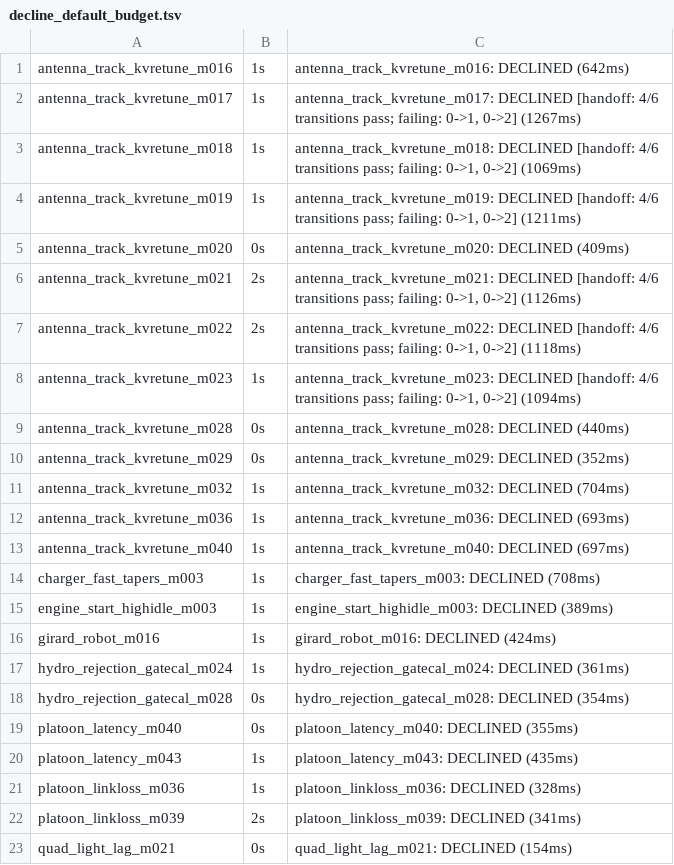
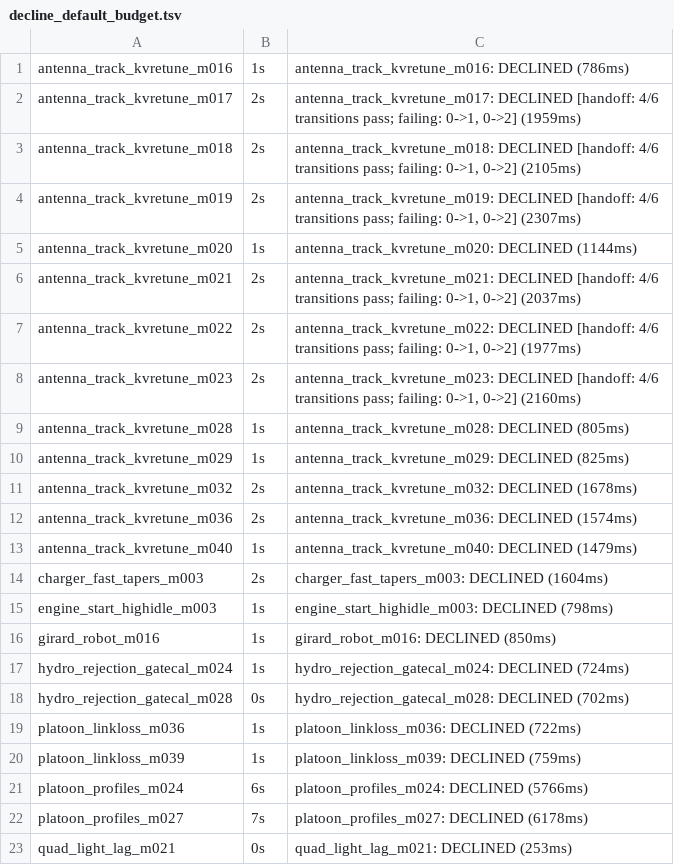
Before and after one commit to UNCC-FORTRESS/relCertifier-Lean-implementation, a TSV file: docs/refute/decline_default_budget.tsv, drawn as a sheet; only a part is shown; the diff covers the shown part only.

```diff
--- a/docs/refute/decline_default_budget.tsv
+++ b/docs/refute/decline_default_budget.tsv
@@ -1,23 +1,23 @@
-antenna_track_kvretune_m016	1s	antenna_track_kvretune_m016: DECLINED (642ms)
-antenna_track_kvretune_m017	1s	antenna_track_kvretune_m017: DECLINED [handoff: 4/6 transitions pass; failing: 0->1, 0->2] (1267ms)
-antenna_track_kvretune_m018	1s	antenna_track_kvretune_m018: DECLINED [handoff: 4/6 transitions pass; failing: 0->1, 0->2] (1069ms)
-antenna_track_kvretune_m019	1s	antenna_track_kvretune_m019: DECLINED [handoff: 4/6 transitions pass; failing: 0->1, 0->2] (1211ms)
-antenna_track_kvretune_m020	0s	antenna_track_kvretune_m020: DECLINED (409ms)
-antenna_track_kvretune_m021	2s	antenna_track_kvretune_m021: DECLINED [handoff: 4/6 transitions pass; failing: 0->1, 0->2] (1126ms)
-antenna_track_kvretune_m022	2s	antenna_track_kvretune_m022: DECLINED [handoff: 4/6 transitions pass; failing: 0->1, 0->2] (1118ms)
-antenna_track_kvretune_m023	1s	antenna_track_kvretune_m023: DECLINED [handoff: 4/6 transitions pass; failing: 0->1, 0->2] (1094ms)
-antenna_track_kvretune_m028	0s	antenna_track_kvretune_m028: DECLINED (440ms)
-antenna_track_kvretune_m029	0s	antenna_track_kvretune_m029: DECLINED (352ms)
-antenna_track_kvretune_m032	1s	antenna_track_kvretune_m032: DECLINED (704ms)
-antenna_track_kvretune_m036	1s	antenna_track_kvretune_m036: DECLINED (693ms)
-antenna_track_kvretune_m040	1s	antenna_track_kvretune_m040: DECLINED (697ms)
-charger_fast_tapers_m003	1s	charger_fast_tapers_m003: DECLINED (708ms)
-engine_start_highidle_m003	1s	engine_start_highidle_m003: DECLINED (389ms)
-girard_robot_m016	1s	girard_robot_m016: DECLINED (424ms)
-hydro_rejection_gatecal_m024	1s	hydro_rejection_gatecal_m024: DECLINED (361ms)
-hydro_rejection_gatecal_m028	0s	hydro_rejection_gatecal_m028: DECLINED (354ms)
-platoon_latency_m040	0s	platoon_latency_m040: DECLINED (355ms)
-platoon_latency_m043	1s	platoon_latency_m043: DECLINED (435ms)
-platoon_linkloss_m036	1s	platoon_linkloss_m036: DECLINED (328ms)
-platoon_linkloss_m039	2s	platoon_linkloss_m039: DECLINED (341ms)
-quad_light_lag_m021	0s	quad_light_lag_m021: DECLINED (154ms)
+antenna_track_kvretune_m016	1s	antenna_track_kvretune_m016: DECLINED (786ms)
+antenna_track_kvretune_m017	2s	antenna_track_kvretune_m017: DECLINED [handoff: 4/6 transitions pass; failing: 0->1, 0->2] (1959ms)
+antenna_track_kvretune_m018	2s	antenna_track_kvretune_m018: DECLINED [handoff: 4/6 transitions pass; failing: 0->1, 0->2] (2105ms)
+antenna_track_kvretune_m019	2s	antenna_track_kvretune_m019: DECLINED [handoff: 4/6 transitions pass; failing: 0->1, 0->2] (2307ms)
+antenna_track_kvretune_m020	1s	antenna_track_kvretune_m020: DECLINED (1144ms)
+antenna_track_kvretune_m021	2s	antenna_track_kvretune_m021: DECLINED [handoff: 4/6 transitions pass; failing: 0->1, 0->2] (2037ms)
+antenna_track_kvretune_m022	2s	antenna_track_kvretune_m022: DECLINED [handoff: 4/6 transitions pass; failing: 0->1, 0->2] (1977ms)
+antenna_track_kvretune_m023	2s	antenna_track_kvretune_m023: DECLINED [handoff: 4/6 transitions pass; failing: 0->1, 0->2] (2160ms)
+antenna_track_kvretune_m028	1s	antenna_track_kvretune_m028: DECLINED (805ms)
+antenna_track_kvretune_m029	1s	antenna_track_kvretune_m029: DECLINED (825ms)
+antenna_track_kvretune_m032	2s	antenna_track_kvretune_m032: DECLINED (1678ms)
+antenna_track_kvretune_m036	2s	antenna_track_kvretune_m036: DECLINED (1574ms)
+antenna_track_kvretune_m040	1s	antenna_track_kvretune_m040: DECLINED (1479ms)
+charger_fast_tapers_m003	2s	charger_fast_tapers_m003: DECLINED (1604ms)
+engine_start_highidle_m003	1s	engine_start_highidle_m003: DECLINED (798ms)
+girard_robot_m016	1s	girard_robot_m016: DECLINED (850ms)
+hydro_rejection_gatecal_m024	1s	hydro_rejection_gatecal_m024: DECLINED (724ms)
+hydro_rejection_gatecal_m028	0s	hydro_rejection_gatecal_m028: DECLINED (702ms)
+platoon_linkloss_m036	1s	platoon_linkloss_m036: DECLINED (722ms)
+platoon_linkloss_m039	1s	platoon_linkloss_m039: DECLINED (759ms)
+platoon_profiles_m024	6s	platoon_profiles_m024: DECLINED (5766ms)
+platoon_profiles_m027	7s	platoon_profiles_m027: DECLINED (6178ms)
+quad_light_lag_m021	0s	quad_light_lag_m021: DECLINED (253ms)
```
Also changed, not shown: 4 added rows, 4 removed rows and 91 edited cells elsewhere in this file, 5 other files.
